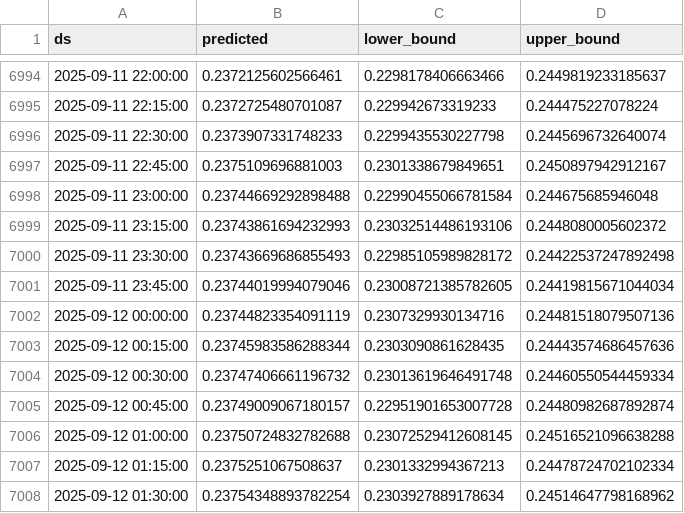
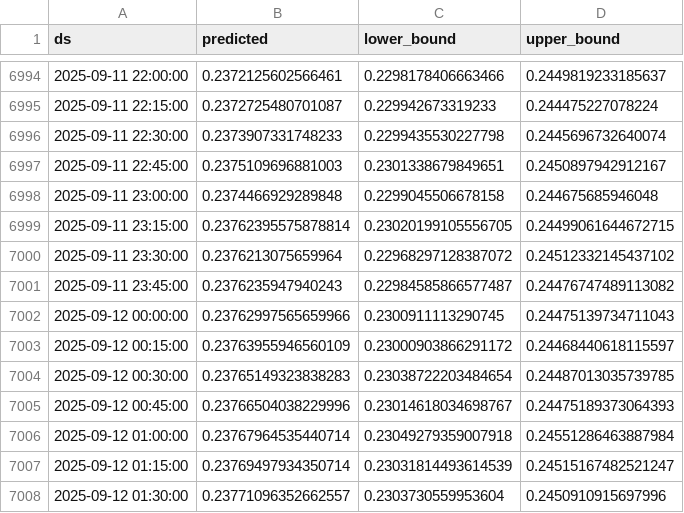
Before and after one commit to product-scout/DataSync, a CSV file: data/doge_forecast.csv, drawn as a sheet; only a part is shown, gaps mark what is left out; the diff covers the shown part only.

Commit message:
Updated forecast data

```diff
--- a/data/doge_forecast.csv
+++ b/data/doge_forecast.csv
@@ -6997,12 +6997,12 @@ ds,predicted,lower_bound,upper_bound
 2025-09-11 22:45:00,0.2375109696881003,0.2301338679849651,0.2450897942912167
-2025-09-11 23:00:00,0.23744669292898488,0.22990455066781584,0.244675685946048
-2025-09-11 23:15:00,0.23743861694232993,0.23032514486193106,0.2448080005602372
-2025-09-11 23:30:00,0.23743669686855493,0.22985105989828172,0.24422537247892498
-2025-09-11 23:45:00,0.23744019994079046,0.23008721385782605,0.24419815671044034
-2025-09-12 00:00:00,0.23744823354091119,0.2307329930134716,0.24481518079507136
-2025-09-12 00:15:00,0.23745983586288344,0.2303090861628435,0.24443574686457636
-2025-09-12 00:30:00,0.23747406661196732,0.23013619646491748,0.24460550544459334
-2025-09-12 00:45:00,0.23749009067180157,0.22951901653007728,0.24480982687892874
-2025-09-12 01:00:00,0.23750724832782688,0.23072529412608145,0.24516521096638288
-2025-09-12 01:15:00,0.2375251067508637,0.2301332994367213,0.24478724702102334
-2025-09-12 01:30:00,0.23754348893782254,0.2303927889178634,0.24514647798168962
+2025-09-11 23:00:00,0.2374466929289848,0.2299045506678158,0.244675685946048
+2025-09-11 23:15:00,0.23762395575878814,0.23020199105556705,0.24499061644672715
+2025-09-11 23:30:00,0.2376213075659964,0.22968297128387072,0.24512332145437102
+2025-09-11 23:45:00,0.2376235947940243,0.22984585866577487,0.24476747489113082
+2025-09-12 00:00:00,0.23762997565659966,0.2300911113290745,0.24475139734711043
+2025-09-12 00:15:00,0.23763955946560109,0.23000903866291172,0.24468440618115597
+2025-09-12 00:30:00,0.23765149323838283,0.23038722203484654,0.24487013035739785
+2025-09-12 00:45:00,0.23766504038229996,0.23014618034698767,0.24475189373064393
+2025-09-12 01:00:00,0.23767964535440714,0.23049279359007918,0.24551286463887984
+2025-09-12 01:15:00,0.23769497934350714,0.23031814493614539,0.24515167482521247
+2025-09-12 01:30:00,0.23771096352662557,0.2303730559953604,0.2450910915697996
```
Also changed, not shown: 1 added row and 57 edited cells elsewhere in this file, 1 other file.
